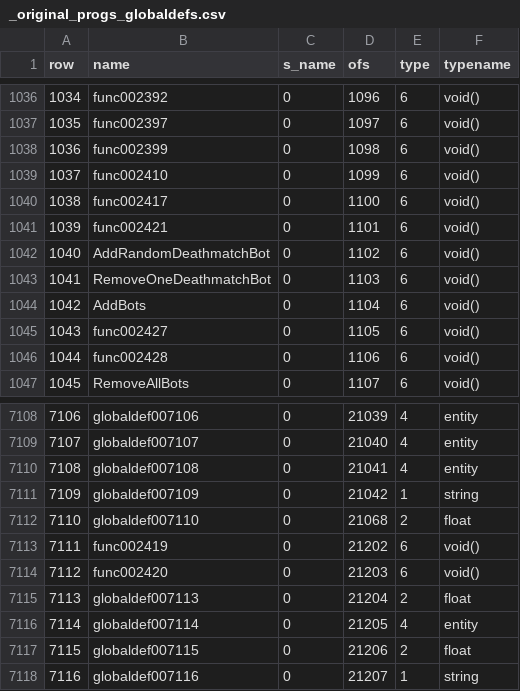
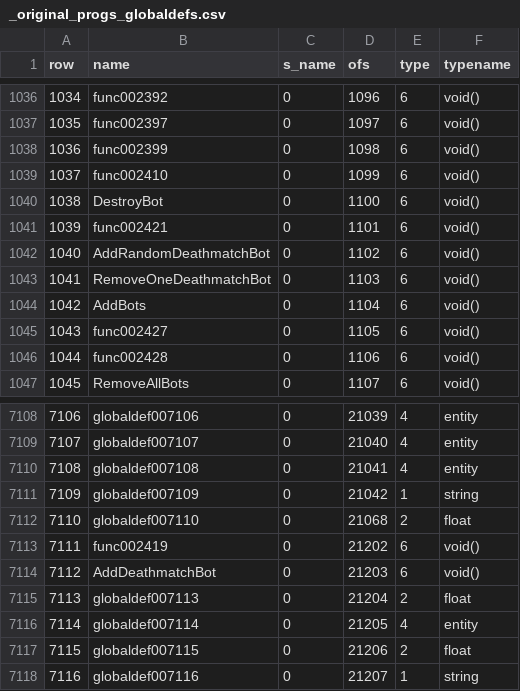
Before and after one commit to nickgovier/DeQCC, a CSV file: obots/_original_progs_globaldefs.csv, drawn as a sheet; only a part is shown, gaps mark what is left out.

```diff
--- a/obots/_original_progs_globaldefs.csv
+++ b/obots/_original_progs_globaldefs.csv
@@ -1039,3 +1039,3 @@ row,name,s_name,ofs,type,typename
 1037,func002410,0,1099,6,void()
-1038,func002417,0,1100,6,void()
+1038,DestroyBot,0,1100,6,void()
 1039,func002421,0,1101,6,void()
@@ -7113,3 +7113,3 @@ row,name,s_name,ofs,type,typename
 7111,func002419,0,21202,6,void()
-7112,func002420,0,21203,6,void()
+7112,AddDeathmatchBot,0,21203,6,void()
 7113,globaldef007113,0,21204,2,float
```
Also changed, not shown: obots/_original_progs_functions.csv, 6 other files.
